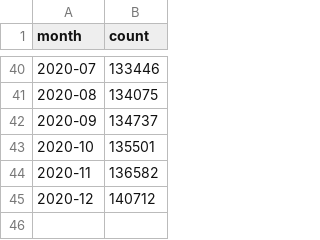
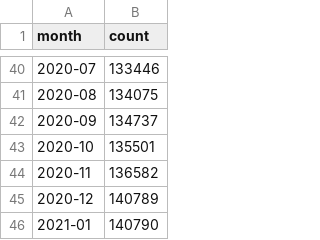
Before and after one commit to IQSS/iqss-metrics-dashboard, a TSV file: assets/data/datasets-toMonth.tsv, drawn as a sheet; only a part is shown, gaps mark what is left out.

```diff
--- a/assets/data/datasets-toMonth.tsv
+++ b/assets/data/datasets-toMonth.tsv
@@ -44,2 +44,3 @@ month	count
 2020-11	136582
-2020-12	140712
+2020-12	140789
+2021-01	140790
```
Also changed, not shown: assets/data/cgaEventRegistration.tsv, assets/data/cga_contact_last_12_months_by_school.tsv, 11 other files.
